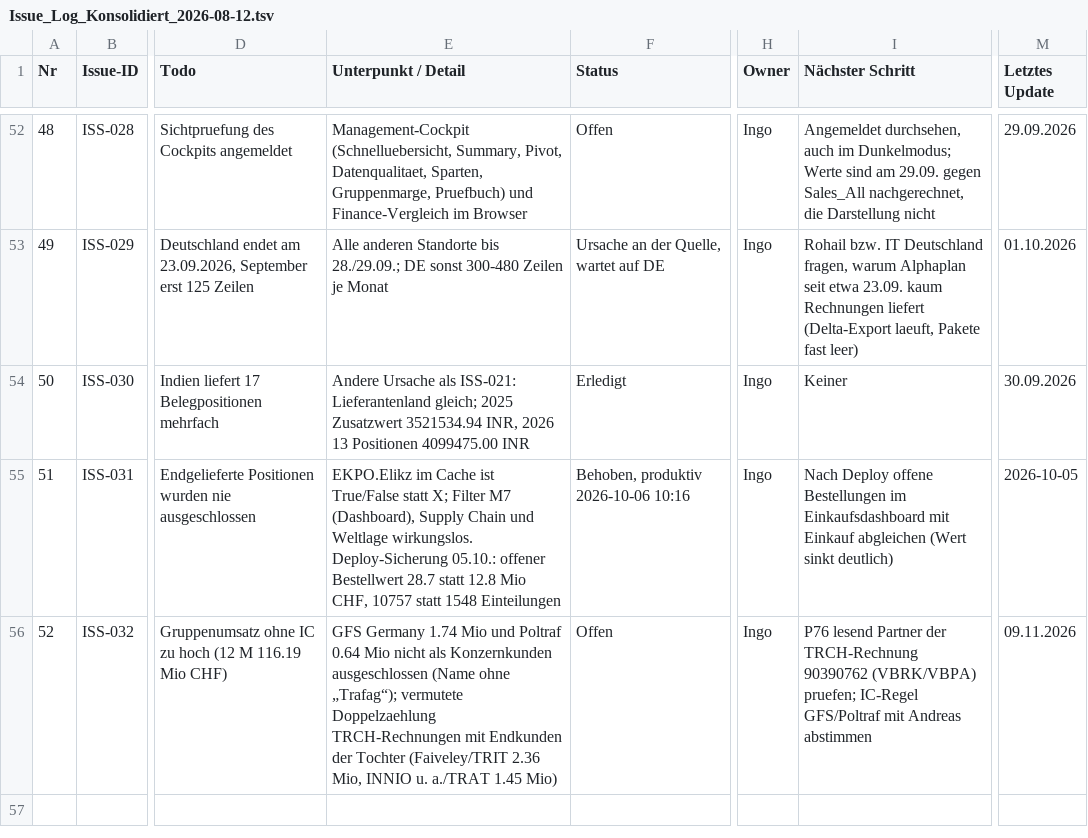
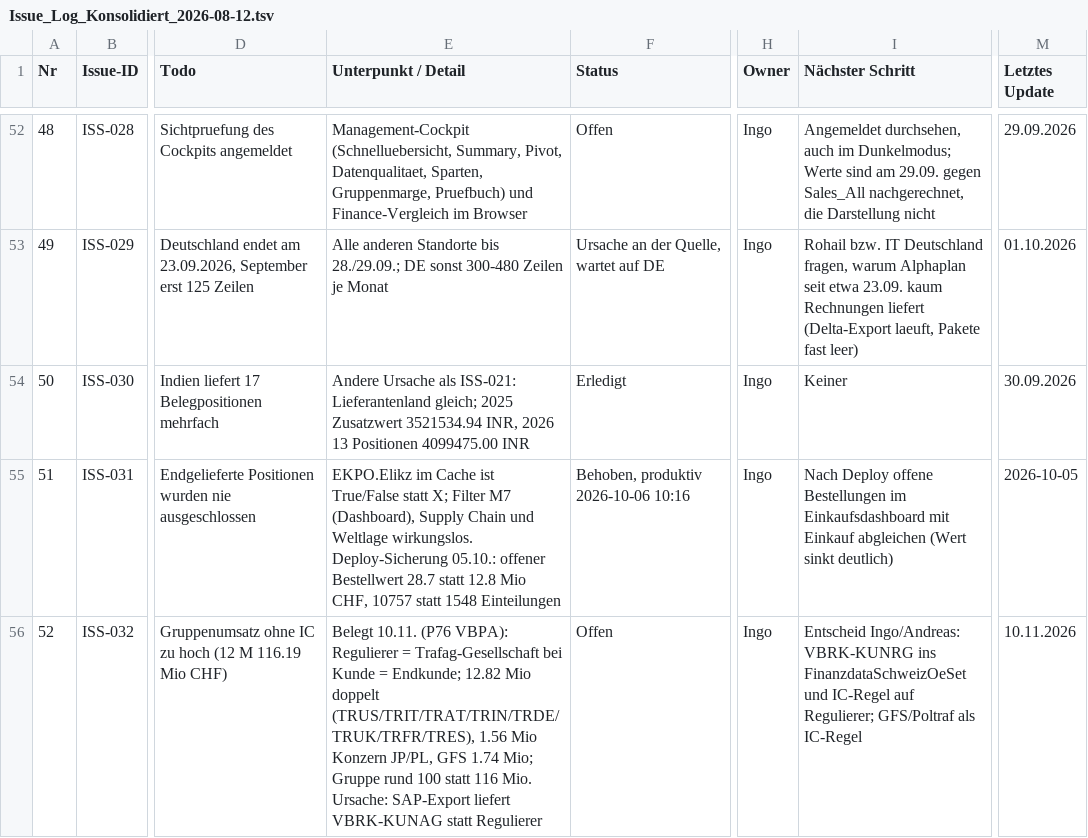
Before and after one commit to metacube2/Ai, a TSV file: TrafagSalesExporter/docs/Issue_Log_Konsolidiert_2026-08-12.tsv, drawn as a sheet; only a part is shown, gaps mark what is left out; the diff names each change by its address in the sheet, - before the commit and + after, or states it on an @@ line.

```diff
--- a/TrafagSalesExporter/docs/Issue_Log_Konsolidiert_2026-08-12.tsv
+++ b/TrafagSalesExporter/docs/Issue_Log_Konsolidiert_2026-08-12.tsv
-E56 (Unterpunkt / Detail): GFS Germany 1.74 Mio und Poltraf 0.64 Mio nicht als Konzernkunden ausgeschlossen (Name ohne „Trafag“); vermutete Doppelzaehlung TRCH-Rechnungen mit Endkunden der Tochter (Faiveley/TRIT 2.36 Mio, INNIO u. a./TRAT 1.45 Mio)
+E56 (Unterpunkt / Detail): Belegt 10.11. (P76 VBPA): Regulierer = Trafag-Gesellschaft bei Kunde = Endkunde; 12.82 Mio doppelt (TRUS/TRIT/TRAT/TRIN/TRDE/TRUK/TRFR/TRES), 1.56 Mio Konzern JP/PL, GFS 1.74 Mio; Gruppe rund 100 statt 116 Mio. Ursache: SAP-Export liefert VBRK-KUNAG statt Regulierer
-I56 (Nächster Schritt): P76 lesend Partner der TRCH-Rechnung 90390762 (VBRK/VBPA) pruefen; IC-Regel GFS/Poltraf mit Andreas abstimmen
+I56 (Nächster Schritt): Entscheid Ingo/Andreas: VBRK-KUNRG ins FinanzdataSchweizOeSet und IC-Regel auf Regulierer; GFS/Poltraf als IC-Regel
-M56 (Letztes Update): 09.11.2026
+M56 (Letztes Update): 10.11.2026
```
Also changed, not shown: 1 other file.
